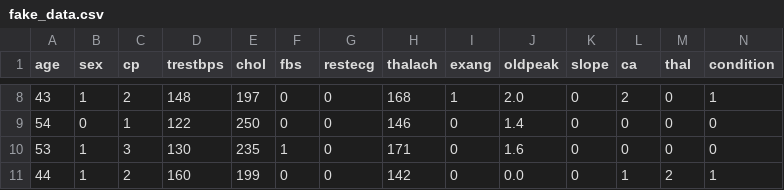
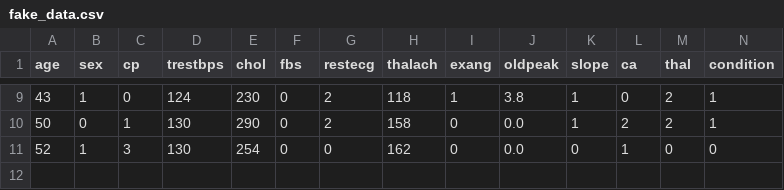
Before and after one commit to made-ml-in-prod-2022/anya-mb, a CSV file: ml_project/src/test_data/fake_data.csv, drawn as a sheet; only a part is shown, gaps mark what is left out; the diff covers the shown part only.

```diff
--- a/ml_project/src/test_data/fake_data.csv
+++ b/ml_project/src/test_data/fake_data.csv
@@ -8,4 +9,3 @@ age,sex,cp,trestbps,chol,fbs,restecg,thalach,exang,oldpeak,slope,ca,thal,conditi
-43,1,2,148,197,0,0,168,1,2.0,0,2,0,1
-54,0,1,122,250,0,0,146,0,1.4,0,0,0,0
-53,1,3,130,235,1,0,171,0,1.6,0,0,0,0
-44,1,2,160,199,0,0,142,0,0.0,0,1,2,1
+43,1,0,124,230,0,2,118,1,3.8,1,0,2,1
+50,0,1,130,290,0,2,158,0,0.0,1,2,2,1
+52,1,3,130,254,0,0,162,0,0.0,0,1,0,0
```
Also changed, not shown: 4 added rows, 3 removed rows and 23 edited cells elsewhere in this file, 2 other files.
